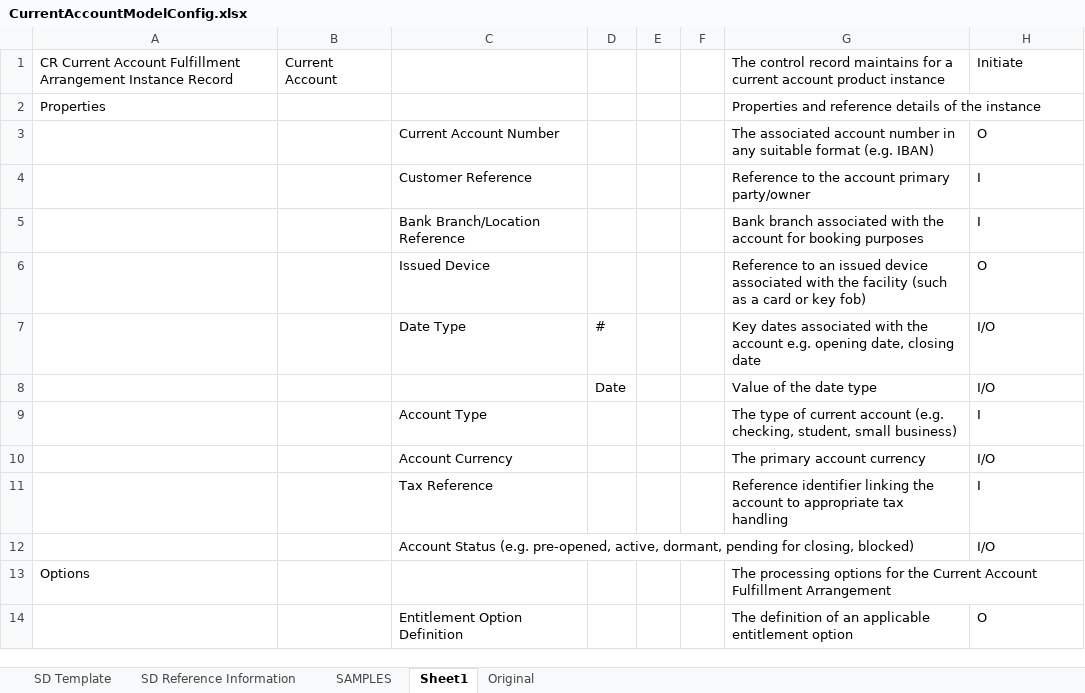
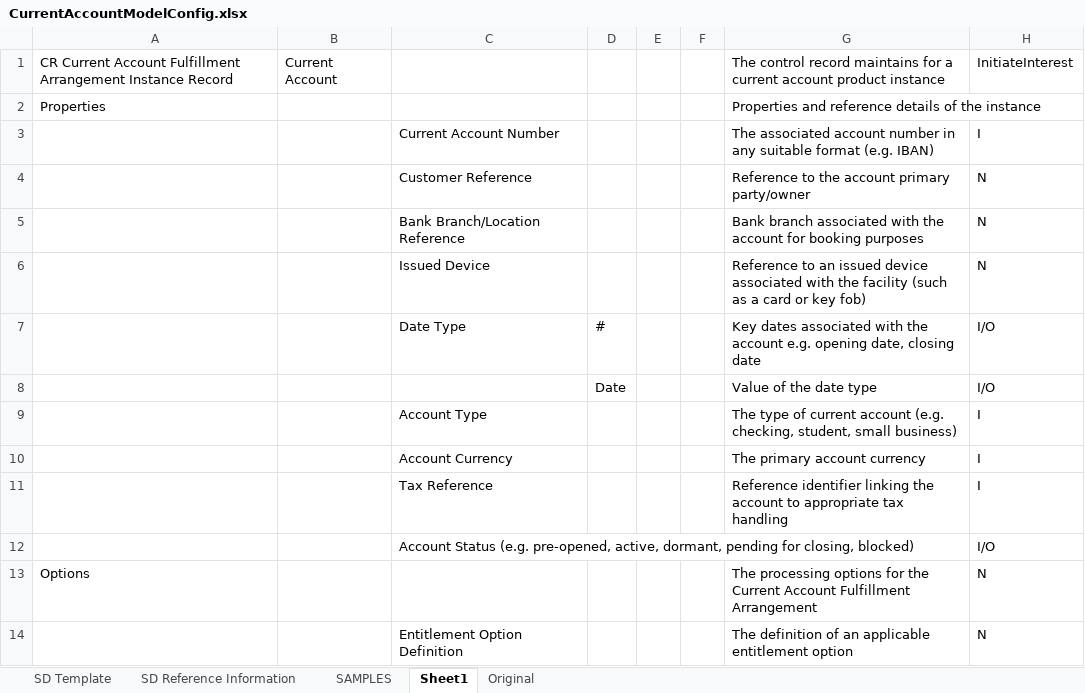
Before and after one commit to sujoyghosal/BIANAutomation, an Excel workbook: CurrentAccountModelConfig.xlsx, sheet Sheet1, drawn as a sheet; only a part is shown; values as stored, in another font and other column widths than the file's, no cell formats; the diff covers the shown part only; the diff names each change by its address in the sheet, - before the commit and + after, or states it on an @@ line.

Commit message:
Added I/O Filters to Models

```diff
--- a/CurrentAccountModelConfig.xlsx (sheet Sheet1)
+++ b/CurrentAccountModelConfig.xlsx (sheet Sheet1)
-H1: Initiate
+H1: InitiateInterest
-H3: O
+H3: I
-H4:H5: I
+H4:H5: N
-H6: O
+H6: N
-H10: I/O
+H10: I
-H13: (empty)
+H13: N
-H14: O
+H14: N
```
Also changed, not shown: 29 edited cells elsewhere in this sheet, cell formats, 10 other files.
